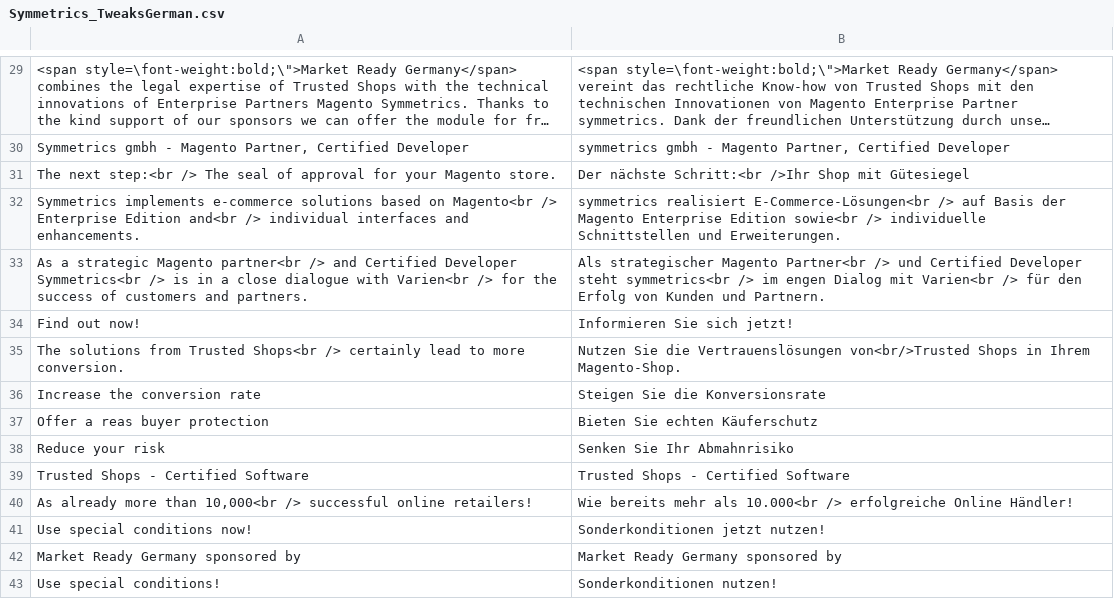
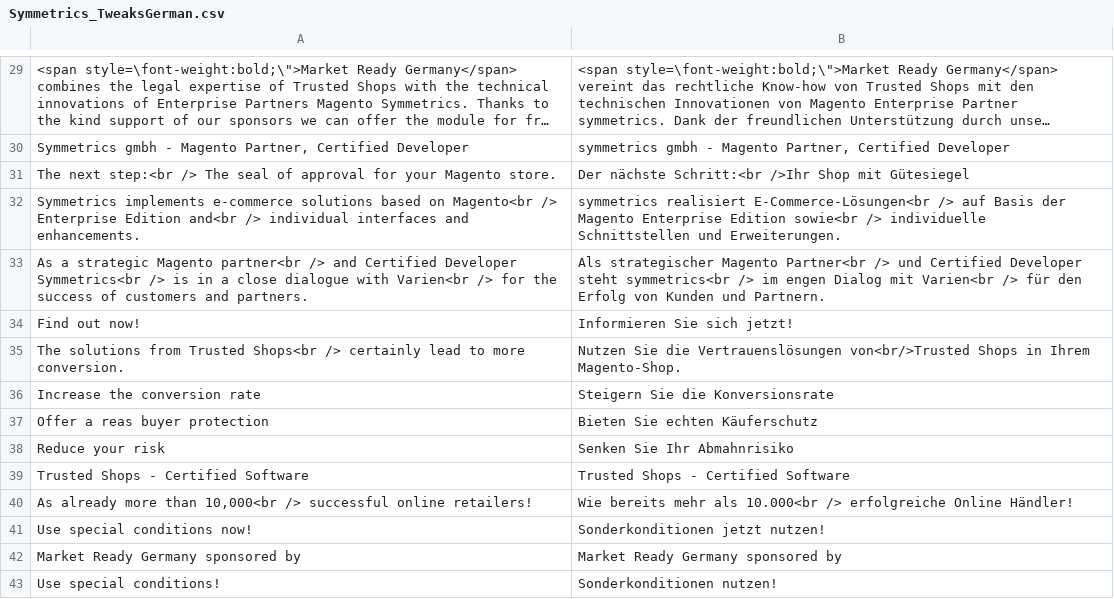
Before and after one commit to symmetrics/mrg_tweaks_german, a CSV file: build/app/locale/de_DE/Symmetrics_TweaksGerman.csv, drawn as a sheet; only a part is shown, gaps mark what is left out; long unchanged cells end in ….

```diff
--- a/build/app/locale/de_DE/Symmetrics_TweaksGerman.csv
+++ b/build/app/locale/de_DE/Symmetrics_TweaksGerman.csv
@@ -35,3 +35,3 @@
 "The solutions from Trusted Shops<br /> certainly lead to more conversion.","Nutzen Sie die Vertrauenslösungen von<br/>Trusted Shops in Ihrem Magento-Shop."
-"Increase the conversion rate","Steigen Sie die Konversionsrate"
+"Increase the conversion rate","Steigern Sie die Konversionsrate"
 "Offer a reas buyer protection","Bieten Sie echten Käuferschutz"
```
Also changed, not shown: 1 other file.
